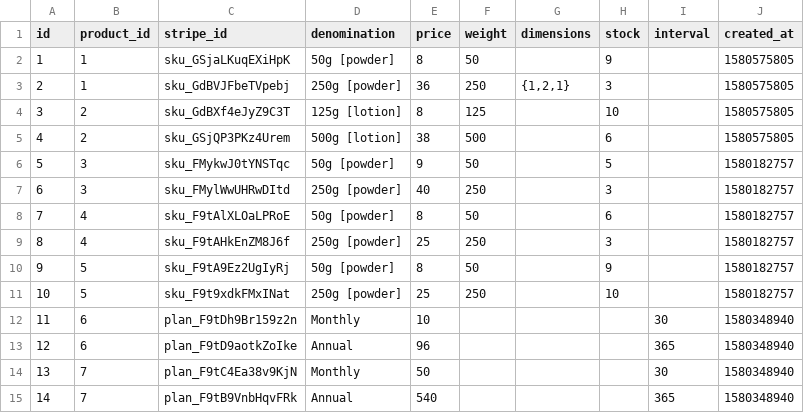
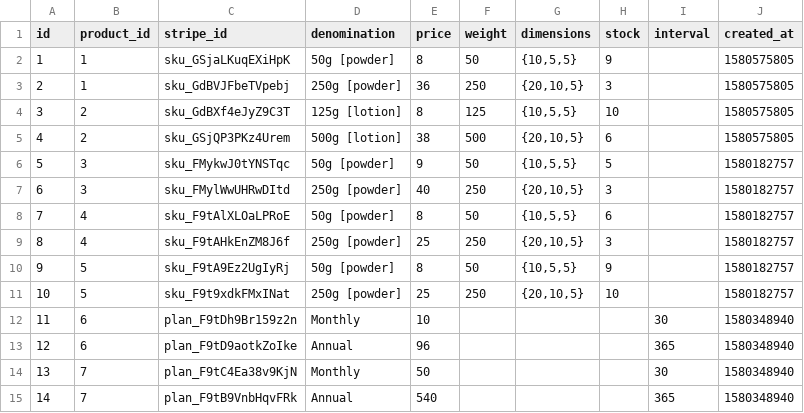
Before and after one commit to gamesguru/ntdb-old, a CSV file: data/csv/nt/variants.csv, drawn as a sheet.

Commit message:
simplify products.csv, and functions

```diff
--- a/data/csv/nt/variants.csv
+++ b/data/csv/nt/variants.csv
@@ -1,12 +1,12 @@
 id,product_id,stripe_id,denomination,price,weight,dimensions,stock,interval,created_at
-1,1,sku_GSjaLKuqEXiHpK,50g [powder],8,50,,9,,1580575805
-2,1,sku_GdBVJFbeTVpebj,250g [powder],36,250,"{1,2,1}",3,,1580575805
-3,2,sku_GdBXf4eJyZ9C3T,125g [lotion],8,125,,10,,1580575805
-4,2,sku_GSjQP3PKz4Urem,500g [lotion],38,500,,6,,1580575805
-5,3,sku_FMykwJ0tYNSTqc,50g [powder],9,50,,5,,1580182757
-6,3,sku_FMylWwUHRwDItd,250g [powder],40,250,,3,,1580182757
-7,4,sku_F9tAlXLOaLPRoE,50g [powder],8,50,,6,,1580182757
-8,4,sku_F9tAHkEnZM8J6f,250g [powder],25,250,,3,,1580182757
-9,5,sku_F9tA9Ez2UgIyRj,50g [powder],8,50,,9,,1580182757
-10,5,sku_F9t9xdkFMxINat,250g [powder],25,250,,10,,1580182757
+1,1,sku_GSjaLKuqEXiHpK,50g [powder],8,50,"{10,5,5}",9,,1580575805
+2,1,sku_GdBVJFbeTVpebj,250g [powder],36,250,"{20,10,5}",3,,1580575805
+3,2,sku_GdBXf4eJyZ9C3T,125g [lotion],8,125,"{10,5,5}",10,,1580575805
+4,2,sku_GSjQP3PKz4Urem,500g [lotion],38,500,"{20,10,5}",6,,1580575805
+5,3,sku_FMykwJ0tYNSTqc,50g [powder],9,50,"{10,5,5}",5,,1580182757
+6,3,sku_FMylWwUHRwDItd,250g [powder],40,250,"{20,10,5}",3,,1580182757
+7,4,sku_F9tAlXLOaLPRoE,50g [powder],8,50,"{10,5,5}",6,,1580182757
+8,4,sku_F9tAHkEnZM8J6f,250g [powder],25,250,"{20,10,5}",3,,1580182757
+9,5,sku_F9tA9Ez2UgIyRj,50g [powder],8,50,"{10,5,5}",9,,1580182757
+10,5,sku_F9t9xdkFMxINat,250g [powder],25,250,"{20,10,5}",10,,1580182757
 11,6,plan_F9tDh9Br159z2n,Monthly,10,,,,30,1580348940
```
Also changed, not shown: data/csv/nt/products.csv, 2 other files.
